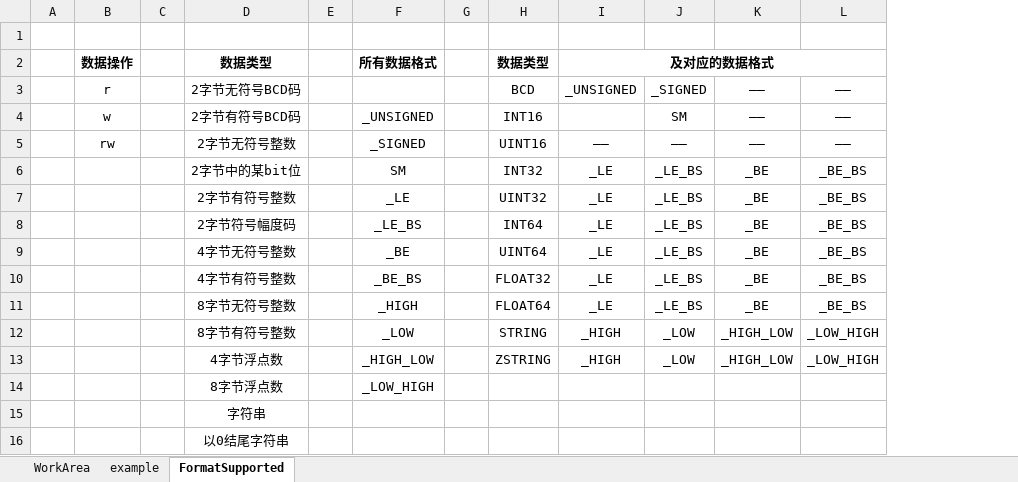
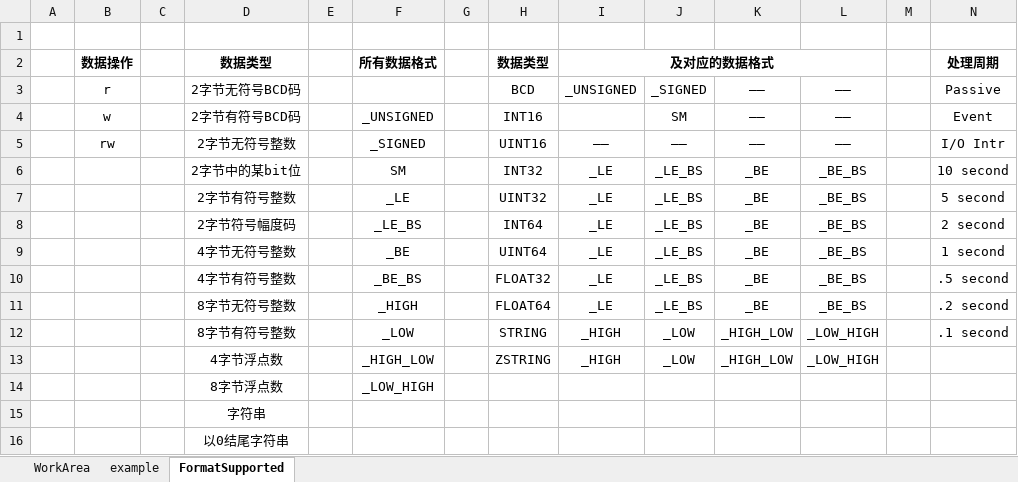
Before and after one commit to zhuzzzzzz/epics-programming, an Excel workbook: excel2db/modbus2db.xlsx, sheet FormatSupported, drawn as a sheet; values as stored, in another font and other column widths than the file's, no borders; the diff names each change by its address in the sheet, - before the commit and + after, or states it on an @@ line.

```diff
--- a/excel2db/modbus2db.xlsx (sheet FormatSupported)
+++ b/excel2db/modbus2db.xlsx (sheet FormatSupported)
+column M, empty
+column N (处理周期), rows 3-12: Passive | Event | I/O Intr | 10 second | 5 second | 2 second | 1 second | .5 second | .2 second | .1 second
```
Also changed, not shown: sheet example, sheet WorkArea, 1 other file.
